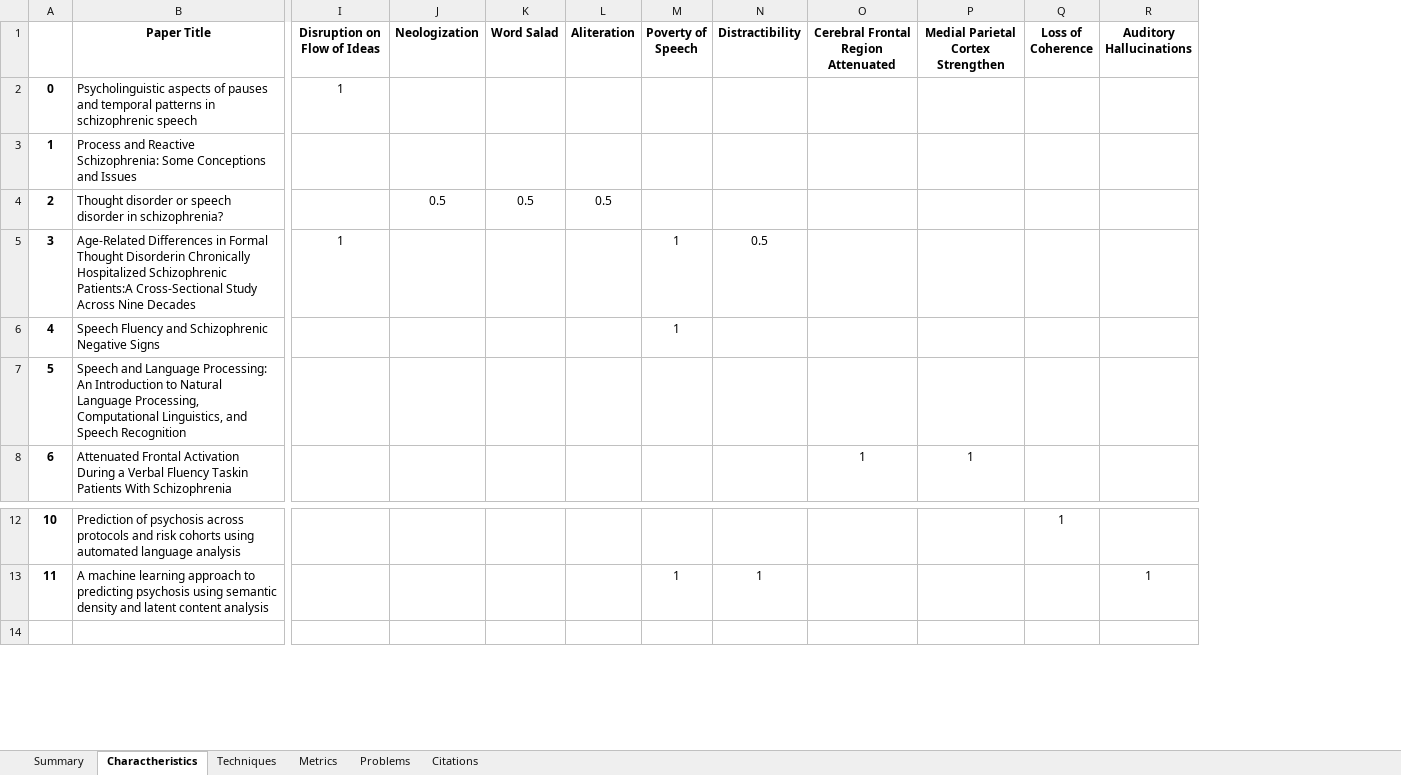
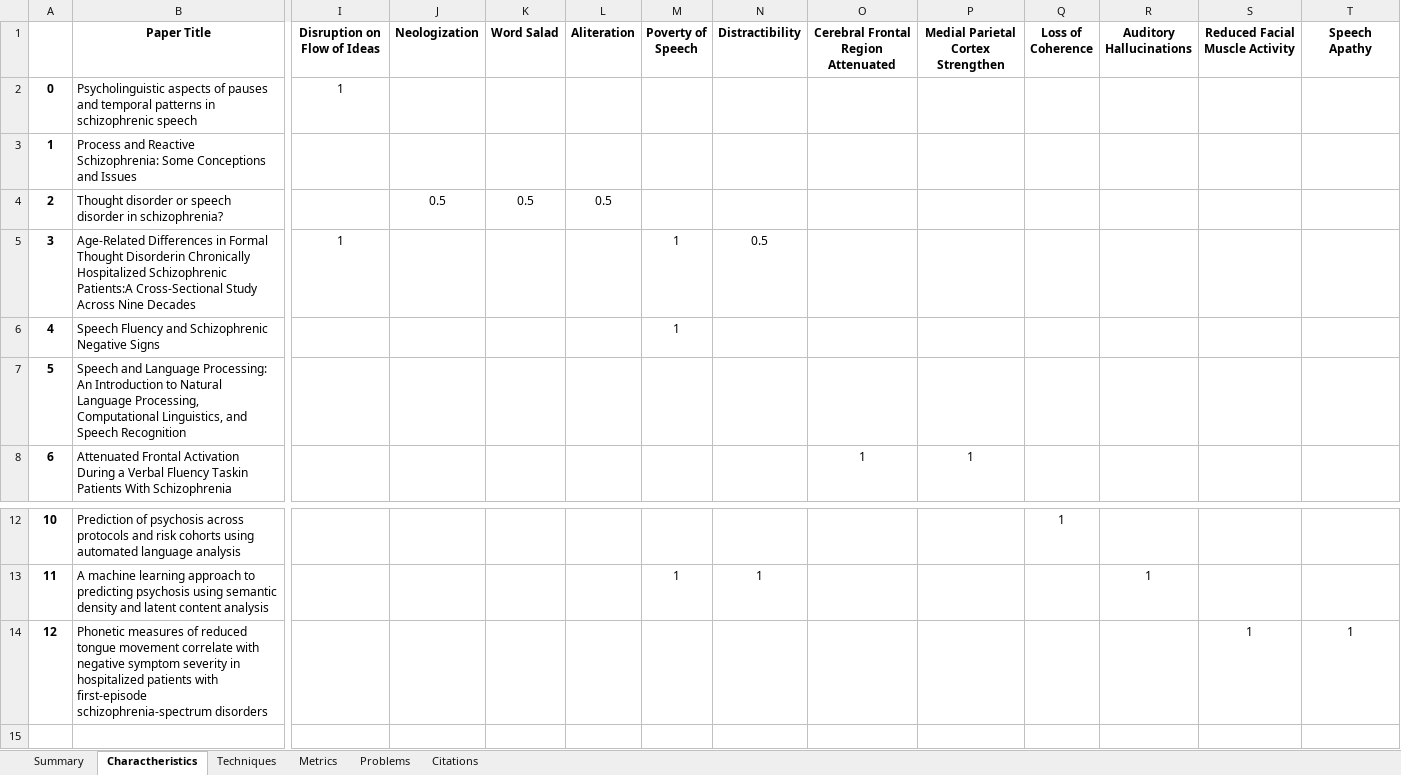
Before and after one commit to Sousa99/DMEIC-2122, an Excel workbook: papers/stats/stats_spreadsheet.xlsx, sheet Charactheristics, drawn as a sheet; only a part is shown, gaps mark what is left out; values as stored, in another font and other column widths than the file's, no borders; rows hold the shown columns only; the diff names each change by its address in the sheet, - before the commit and + after, or states it on an @@ line.

```diff
--- a/papers/stats/stats_spreadsheet.xlsx (sheet Charactheristics)
+++ b/papers/stats/stats_spreadsheet.xlsx (sheet Charactheristics)
+column S (Reduced Facial Muscle Activity), empty
+column T (Speech Apathy), empty
+row 14: 12 | Phonetic measures of reduced tongue movement correlate with negative symptom severity in hospitalized patients with first-episode schizophrenia-spectrum disorders |  |  |  |  |  |  |  |  |  |  | 1 | 1
```
Also changed, not shown: sheet Metrics, sheet Problems, sheet Summary, sheet Techniques, sheet Citations, 2 other files.
